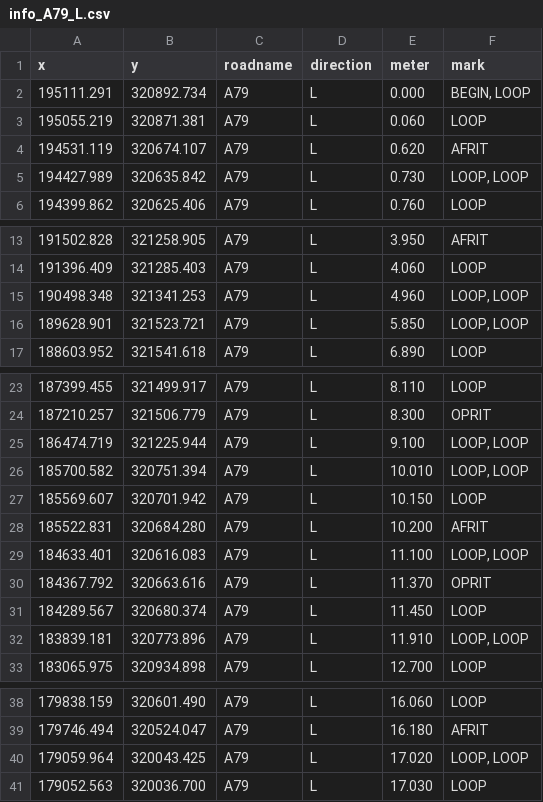
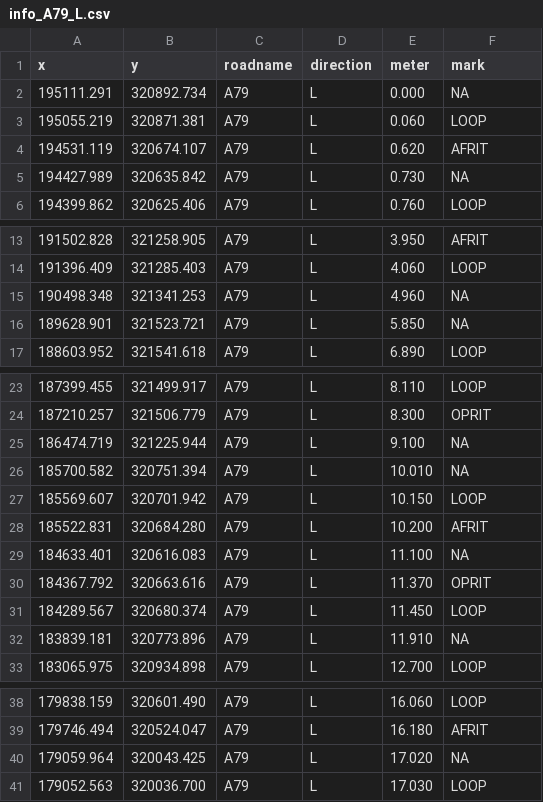
Before and after one commit to r-tmap/tmap, a CSV file: applications/traffic_NLD/output/info_A79_L.csv, drawn as a sheet; only a part is shown, gaps mark what is left out.

```diff
--- a/applications/traffic_NLD/output/info_A79_L.csv
+++ b/applications/traffic_NLD/output/info_A79_L.csv
@@ -1,6 +1,6 @@
 x	y	roadname	direction	meter	mark
-195111.291	320892.734	A79	L	0.000	BEGIN, LOOP
+195111.291	320892.734	A79	L	0.000	NA
 195055.219	320871.381	A79	L	0.060	LOOP
 194531.119	320674.107	A79	L	0.620	AFRIT
-194427.989	320635.842	A79	L	0.730	LOOP, LOOP
+194427.989	320635.842	A79	L	0.730	NA
 194399.862	320625.406	A79	L	0.760	LOOP
@@ -14,4 +14,4 @@ x	y	roadname	direction	meter	mark
 191396.409	321285.403	A79	L	4.060	LOOP
-190498.348	321341.253	A79	L	4.960	LOOP, LOOP
-189628.901	321523.721	A79	L	5.850	LOOP, LOOP
+190498.348	321341.253	A79	L	4.960	NA
+189628.901	321523.721	A79	L	5.850	NA
 188603.952	321541.618	A79	L	6.890	LOOP
@@ -24,10 +24,10 @@ x	y	roadname	direction	meter	mark
 187210.257	321506.779	A79	L	8.300	OPRIT
-186474.719	321225.944	A79	L	9.100	LOOP, LOOP
-185700.582	320751.394	A79	L	10.010	LOOP, LOOP
+186474.719	321225.944	A79	L	9.100	NA
+185700.582	320751.394	A79	L	10.010	NA
 185569.607	320701.942	A79	L	10.150	LOOP
 185522.831	320684.280	A79	L	10.200	AFRIT
-184633.401	320616.083	A79	L	11.100	LOOP, LOOP
+184633.401	320616.083	A79	L	11.100	NA
 184367.792	320663.616	A79	L	11.370	OPRIT
 184289.567	320680.374	A79	L	11.450	LOOP
-183839.181	320773.896	A79	L	11.910	LOOP, LOOP
+183839.181	320773.896	A79	L	11.910	NA
 183065.975	320934.898	A79	L	12.700	LOOP
@@ -39,3 +39,3 @@ x	y	roadname	direction	meter	mark
 179746.494	320524.047	A79	L	16.180	AFRIT
-179059.964	320043.425	A79	L	17.020	LOOP, LOOP
+179059.964	320043.425	A79	L	17.020	NA
 179052.563	320036.700	A79	L	17.030	LOOP
```
Also changed, not shown: applications/traffic_NLD/output/info_A58_L.csv, applications/traffic_NLD/output/info_A58_R.csv, 12 other files.
